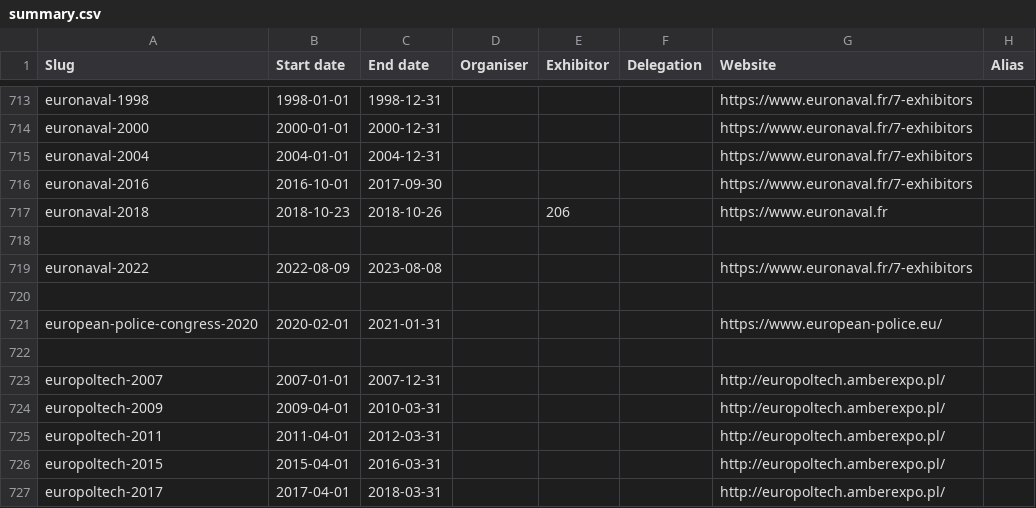
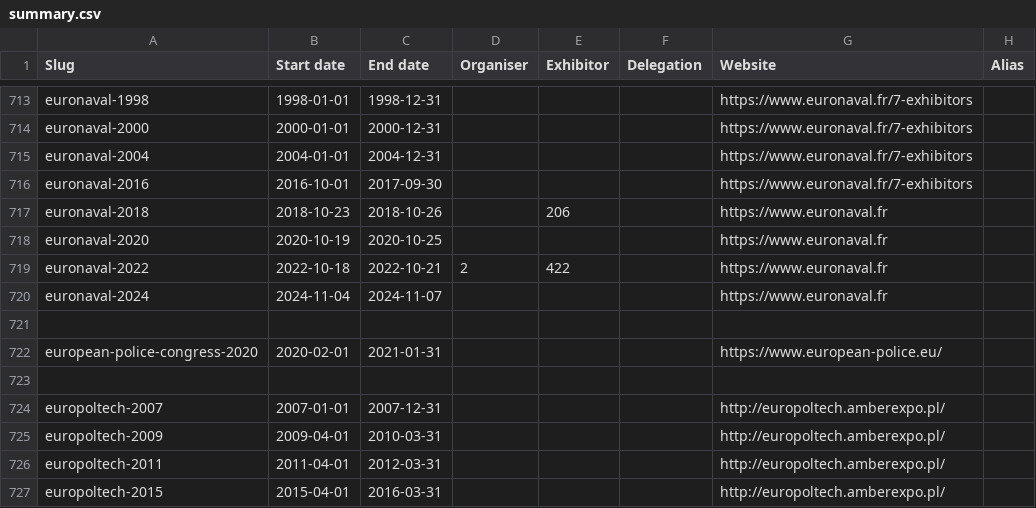
Before and after one commit to caatdata/arms-and-security-fair-exhibitors, a CSV file: summary.csv, drawn as a sheet; only a part is shown, gaps mark what is left out; the shorter side is filled out with more unchanged rows.

Commit message:
Add Euronaval 2022 and 2024. Add Euronaval 2022 exhibitor list.

```diff
--- a/summary.csv
+++ b/summary.csv
@@ -717,4 +717,5 @@ euronaval-2016,2016-10-01,2017-09-30,,,,https://www.euronaval.fr/7-exhibitors,
 euronaval-2018,2018-10-23,2018-10-26,,206,,https://www.euronaval.fr,
-,,,,,,,
-euronaval-2022,2022-08-09,2023-08-08,,,,https://www.euronaval.fr/7-exhibitors,
+euronaval-2020,2020-10-19,2020-10-25,,,,https://www.euronaval.fr,
+euronaval-2022,2022-10-18,2022-10-21,2,422,,https://www.euronaval.fr,
+euronaval-2024,2024-11-04,2024-11-07,,,,https://www.euronaval.fr,
 ,,,,,,,
```
Also changed, not shown: 4 other files.
